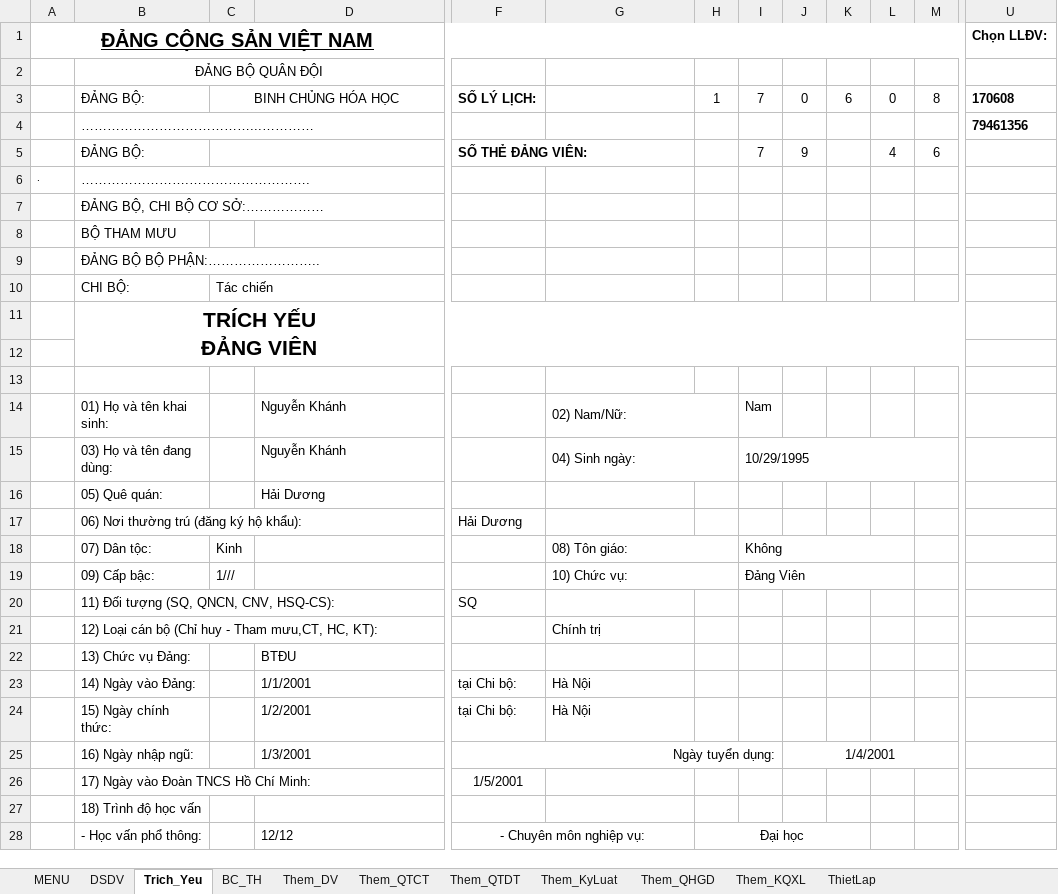
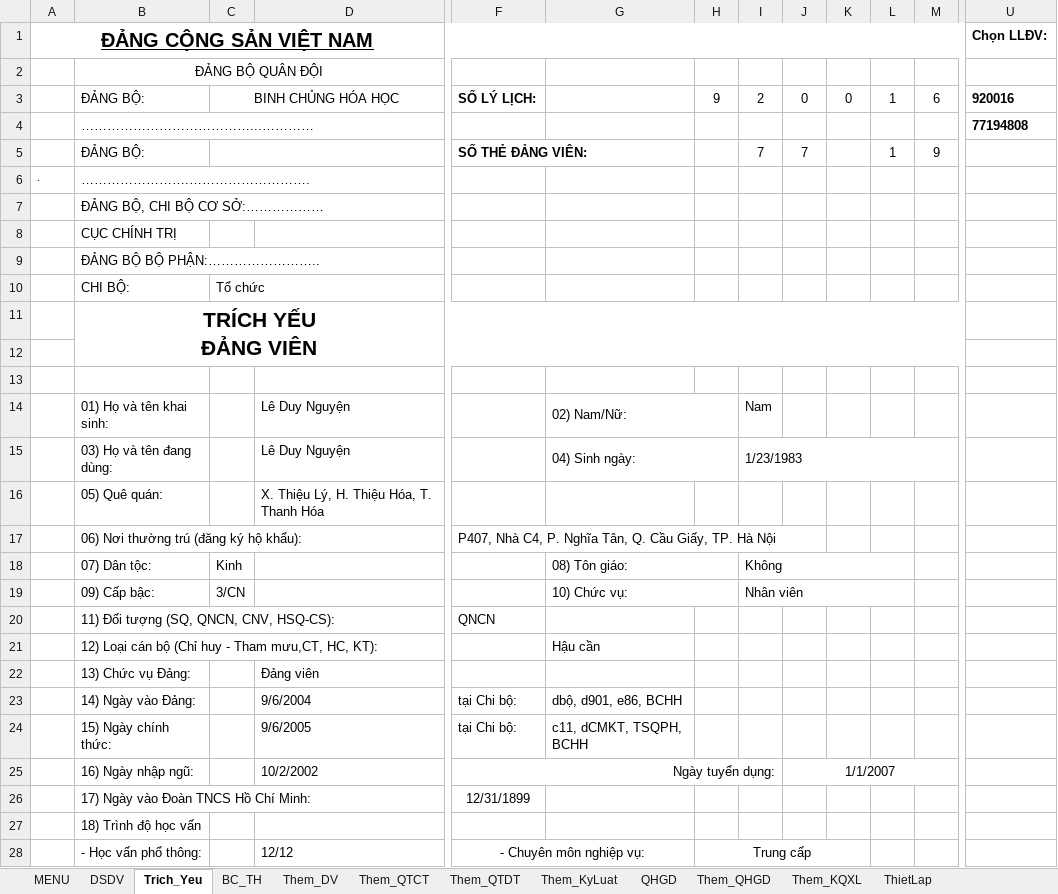
Before and after one commit to khanhn29/quanlydv, an Excel workbook: qldv/Quan_ly_DV.xlsm, sheet Trich_Yeu, drawn as a sheet; only a part is shown, gaps mark what is left out; values as stored, in another font and other column widths than the file's, no borders; charts and pictures and conditional formats not drawn; removed rows and columns are numbered as before the commit, all else as after; rows hold the shown columns only; the diff covers the shown part only; the diff names each change by its address in the sheet, - before the commit and + after, or states it on an @@ line.

Commit message:
Update Quan_ly_DV.xlsm

```diff
--- a/qldv/Quan_ly_DV.xlsm (sheet Trich_Yeu)
+++ b/qldv/Quan_ly_DV.xlsm (sheet Trich_Yeu)
@@ sheet tab unhidden: QHGD @@
-column K, row 3: 6
+column L, row 3: 1
-H3: 1
+H3: 9
-I3: 7
+I3: 2
-M3: 8
+M3: 6
-U3: 170608
+U3: 920016
-U4: 79461356
+U4: 77194808
-row 5:  | ĐẢNG BỘ: |  |  | SỐ THẺ ĐẢNG VIÊN: |  |  | 7 | 9 |  | 4 | 6
+row 5:  | ĐẢNG BỘ: |  |  | SỐ THẺ ĐẢNG VIÊN: |  |  | 7 | 7 |  | 1 | 9
-B8: BỘ THAM MƯU
+B8: CỤC CHÍNH TRỊ
-C10: Tác chiến
+C10: Tổ chức
-D14:D15: Nguyễn Khánh
+D14:D15: Lê Duy Nguyện
-I15: 10/29/1995
+I15: 1/23/1983
-D16: Hải Dương
+D16: X. Thiệu Lý, H. Thiệu Hóa, T. Thanh Hóa
-F17: Hải Dương
+F17: P407, Nhà C4, P. Nghĩa Tân, Q. Cầu Giấy, TP. Hà Nội
-C19: 1///
+C19: 3/CN
-I19: Đảng Viên
+I19: Nhân viên
-F20: SQ
+F20: QNCN
-G21: Chính trị
+G21: Hậu cần
-D22: BTĐU
+D22: Đảng viên
-D23: 1/1/2001
+D23: 9/6/2004
-G23: Hà Nội
+G23: dbộ, d901, e86, BCHH
-D24: 1/2/2001
+D24: 9/6/2005
-G24: Hà Nội
+G24: c11, dCMKT, TSQPH, BCHH
-D25: 1/3/2001
+D25: 10/2/2002
-J25: 1/4/2001
+J25: 1/1/2007
-F26: 1/5/2001
+F26: 12/31/1899
-H28: Đại học
+H28: Trung cấp
-H28:K28 merged
+H28:K28 merged
```
Also changed, not shown: 76 edited cells and merged cells elsewhere in this sheet, sheet ThietLap, formulas that keep their value, charts or pictures.
